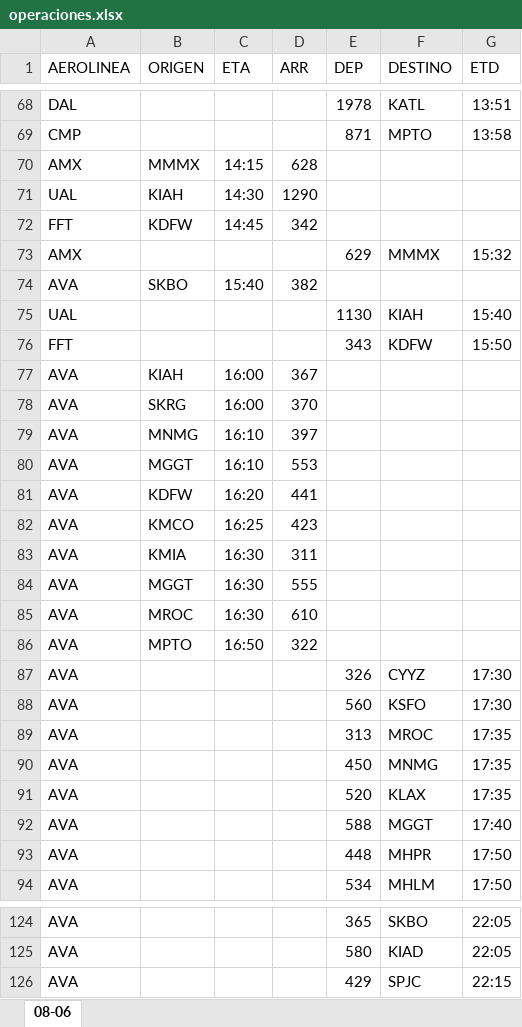
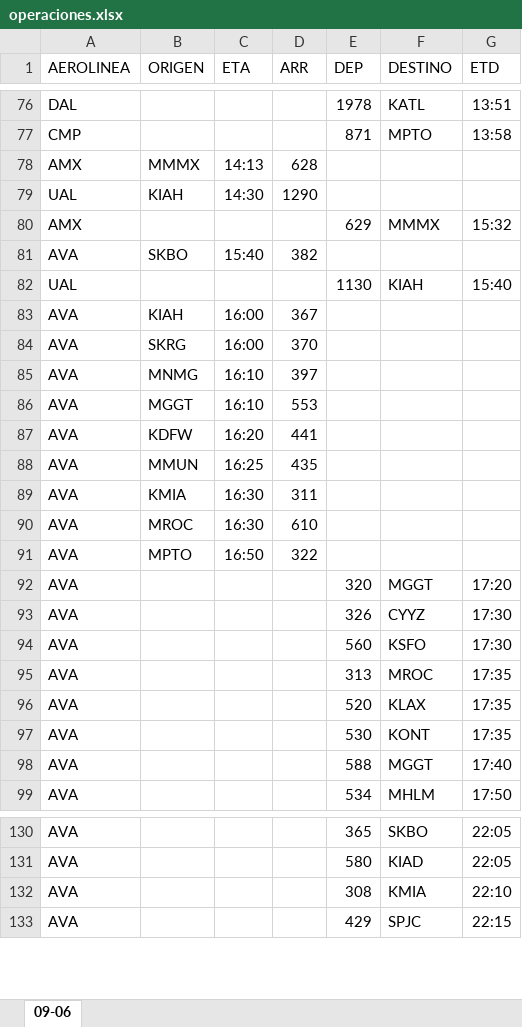
Before and after one commit to sacomais/PDA_MSLP, an Excel workbook: public/operaciones.xlsx, sheet 09-06, drawn as a sheet; only a part is shown, gaps mark what is left out; values as stored, in another font and other column widths than the file's, no borders; removed rows and columns are numbered as before the commit, all else as after; the diff covers the shown part only; the diff names each change by its address in the sheet, - before the commit and + after, or states it on an @@ line.

```diff
--- a/public/operaciones.xlsx (sheet 09-06)
+++ b/public/operaciones.xlsx (sheet 09-06)
-sheet tab: 08-06
+sheet tab: 09-06
-C78 (ETA): 14:15
+C78 (ETA): 14:13
-row 72: FFT | KDFW | 14:45 | 342
-row 76: FFT |  |  |  | 343 | KDFW | 15:50
-B88 (ORIGEN): KMCO
+B88 (ORIGEN): MMUN
-D88 (ARR): 423
+D88 (ARR): 435
-row 84: AVA | MGGT | 16:30 | 555
+row 92: AVA |  |  |  | 320 | MGGT | 17:20
-row 90: AVA |  |  |  | 450 | MNMG | 17:35
+row 97: AVA |  |  |  | 530 | KONT | 17:35
-row 93: AVA |  |  |  | 448 | MHPR | 17:50
+row 132: AVA |  |  |  | 308 | KMIA | 22:10
```
Also changed, not shown: 18 added rows, 11 removed rows and 12 edited cells elsewhere in this sheet.
